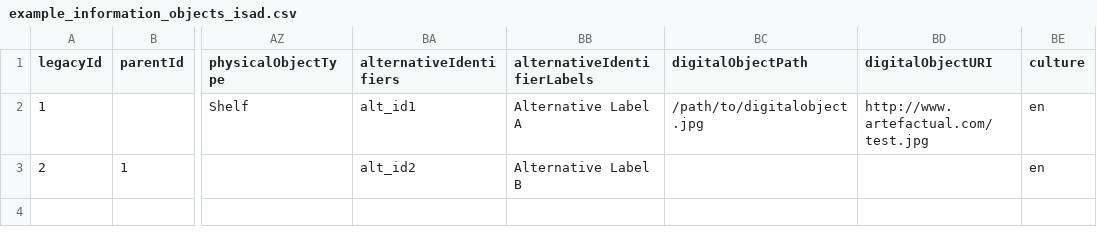
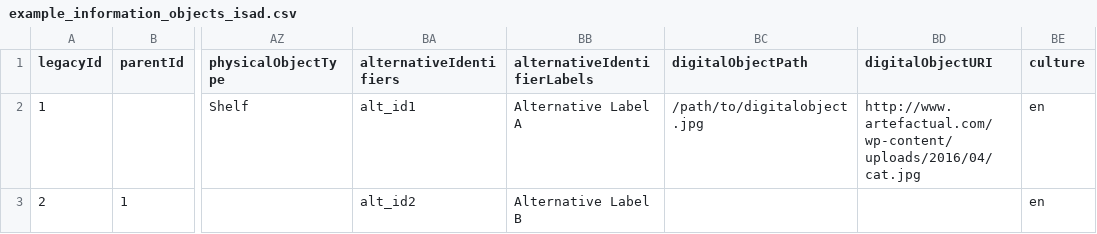
Before and after one commit to artefactual/atom, a CSV file: lib/task/import/example/isad/example_information_objects_isad.csv, drawn as a sheet; only a part is shown, gaps mark what is left out; the diff names each change by its address in the sheet, - before the commit and + after, or states it on an @@ line.

Commit message:
Updated CSV sample image URLs. refs #9559
Updated the CSV import samples for descriptions so the image URL is valid and
can be downloaded (instead of stalling import attempts).

```diff
--- a/lib/task/import/example/isad/example_information_objects_isad.csv
+++ b/lib/task/import/example/isad/example_information_objects_isad.csv
-BD2 (digitalObjectURI): http://www.artefactual.com/test.jpg
+BD2 (digitalObjectURI): http://www.artefactual.com/wp-content/uploads/2016/04/cat.jpg
```
Also changed, not shown: lib/task/import/example/rad/example_information_objects_rad.csv.
